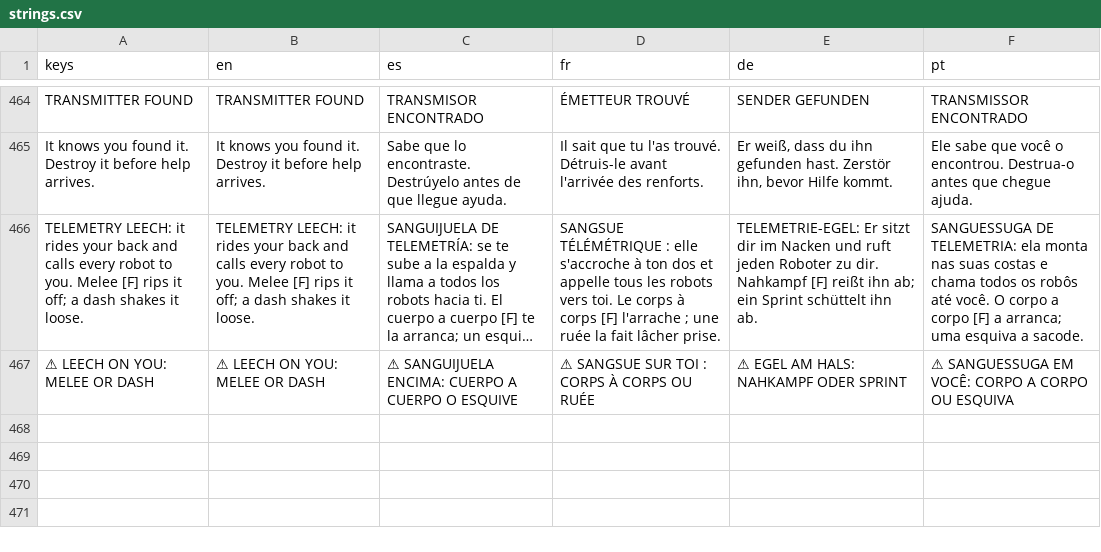
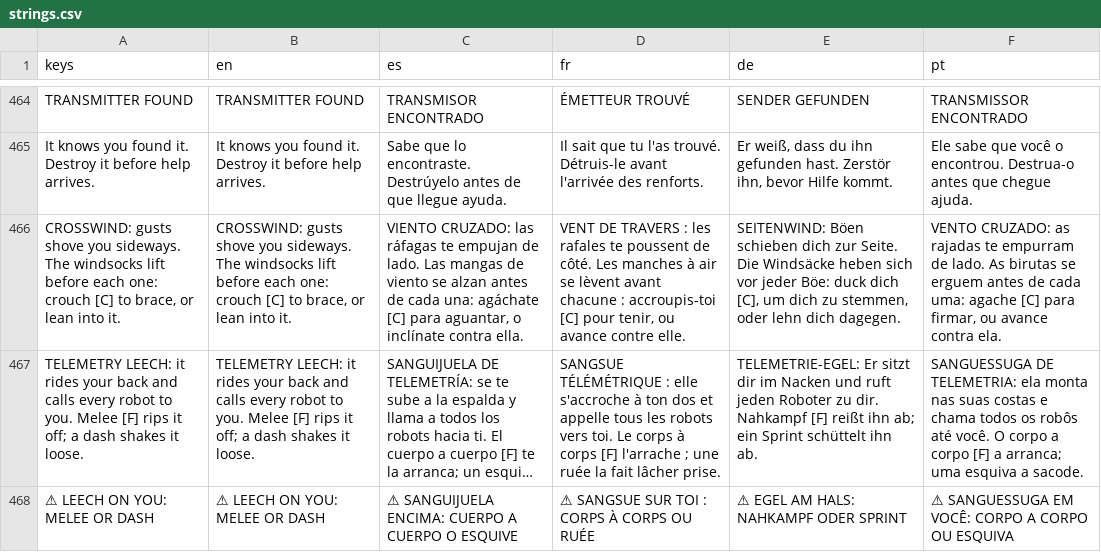
Before and after one commit to PIsberg/ai-uprising-game, a CSV file: assets/i18n/strings.csv, drawn as a sheet; only a part is shown, gaps mark what is left out; long unchanged cells end in …; the diff names each change by its address in the sheet, - before the commit and + after, or states it on an @@ line.

```diff
--- a/assets/i18n/strings.csv
+++ b/assets/i18n/strings.csv
+row 466: CROSSWIND: gusts shove you sideways. The windsocks lift before each one: crouch [C] to brace, or lean into it. | CROSSWIND: gusts shove you sideways. The windsocks lift before each one: crouch [C] to brace, or lean into it. | VIENTO CRUZADO: las ráfagas te empujan de lado. Las mangas de viento se alzan antes de cada una: agáchate [C] para aguantar, o inclínate contra ella. | VENT DE TRAVERS : les rafales te poussent de côté. Les manches à air se lèvent avant chacune : accroupis-toi [C] pour tenir, ou avance contre elle. | SEITENWIND: Böen schieben dich zur Seite. Die Windsäcke heben sich vor jeder Böe: duck dich [C], um dich zu stemmen, oder lehn dich dagegen. | VENTO CRUZADO: as rajadas te empurram de lado. As birutas se erguem antes de cada uma: agache [C] para firmar, ou avance contra ela.
```
Also changed, not shown: 16 other files.
